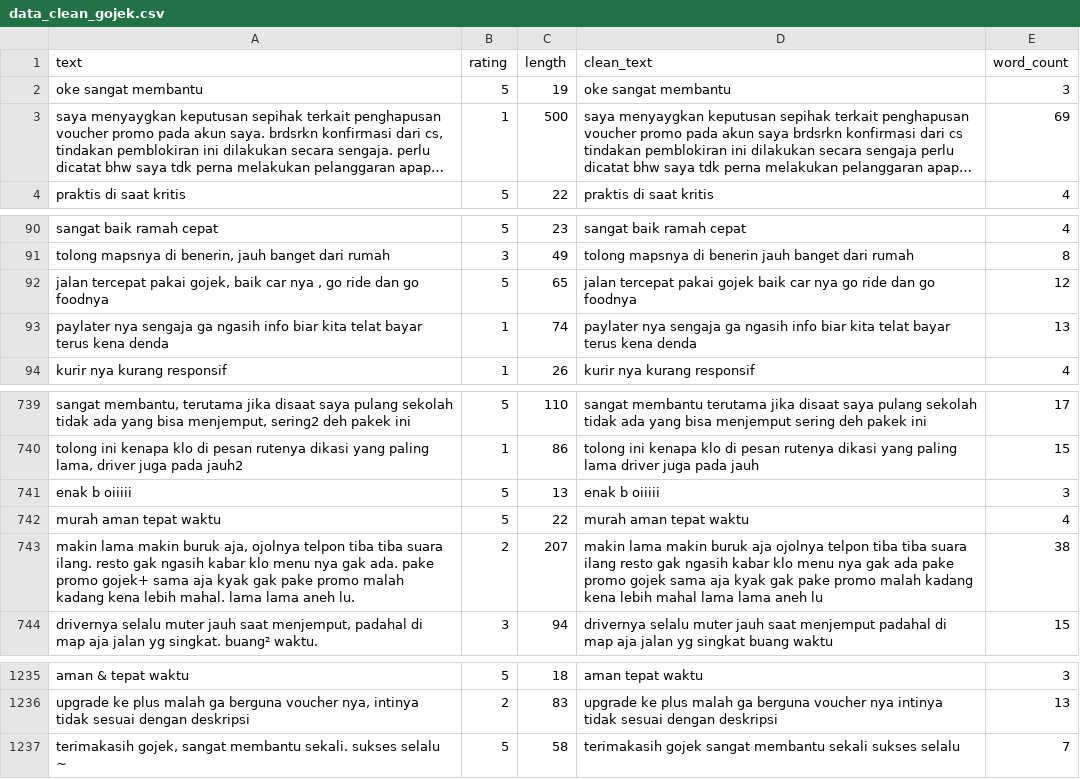
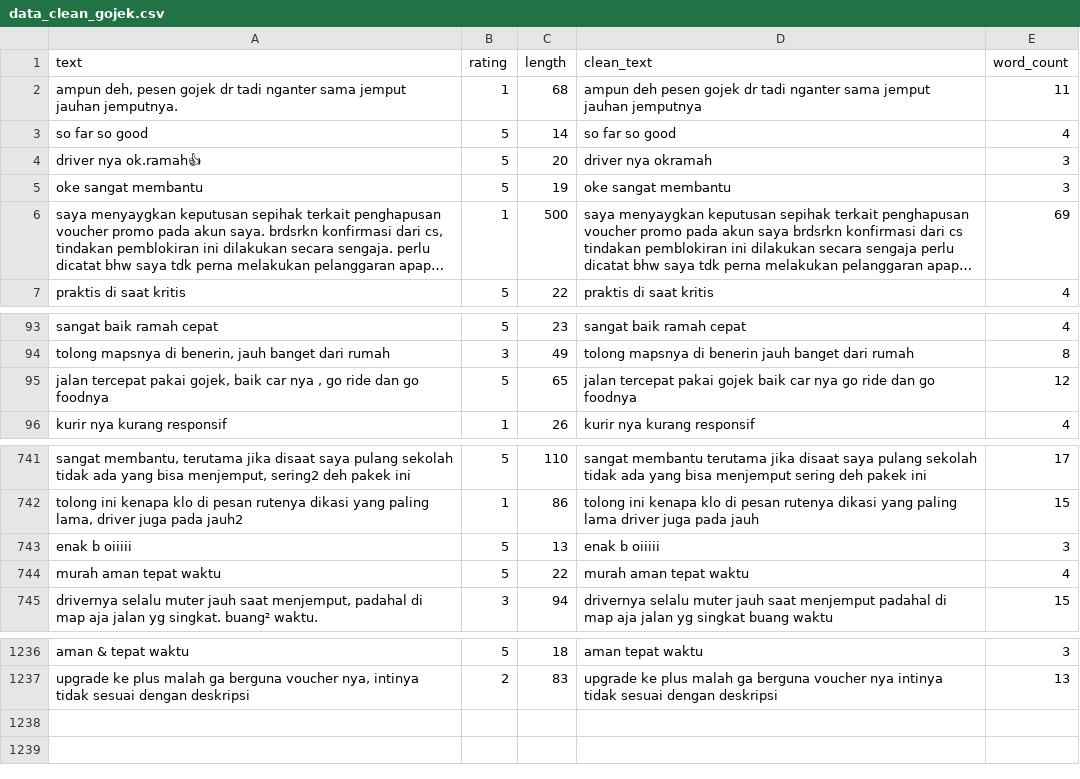
Before and after one commit to rifqidzaki/Project-DIP, a CSV file: data/processed/data_clean_gojek.csv, drawn as a sheet; only a part is shown, gaps mark what is left out; long unchanged cells end in ….

```diff
--- a/data/processed/data_clean_gojek.csv
+++ b/data/processed/data_clean_gojek.csv
@@ -1,2 +1,5 @@
 text,rating,length,clean_text,word_count
+"ampun deh, pesen gojek dr tadi nganter sama jemput jauhan jemputnya.",1,68,ampun deh pesen gojek dr tadi nganter sama jemput jauhan jemputnya,11
+so far so good,5,14,so far so good,4
+driver nya ok.ramah👍,5,20,driver nya okramah,3
 oke sangat membantu,5,19,oke sangat membantu,3
@@ -92,3 +95,2 @@ sangat baik ramah cepat,5,23,sangat baik ramah cepat,4
 "jalan tercepat pakai gojek, baik car nya , go ride dan go foodnya",5,65,jalan tercepat pakai gojek baik car nya go ride dan go foodnya,12
-paylater nya sengaja ga ngasih info biar kita telat bayar terus kena denda,1,74,paylater nya sengaja ga ngasih info biar kita telat bayar terus kena denda,13
 kurir nya kurang responsif,1,26,kurir nya kurang responsif,4
@@ -742,3 +744,2 @@ enak b oiiiii,5,13,enak b oiiiii,3
 murah aman tepat waktu,5,22,murah aman tepat waktu,4
-"makin lama makin buruk aja, ojolnya telpon tiba tiba suara ilang. resto gak ngasih kabar klo menu nya gak ada. pake promo gojek+ sama aja kyak gak pake promo malah kadang kena lebih mahal. lama lama aneh lu.",2,207,makin lama makin buruk aja ojolnya telpon tiba tiba suara ilang resto gak ngasih kabar klo menu nya gak ada pake promo gojek sama aja kyak gak pake promo malah kadang kena lebih mahal lama lama aneh lu,38
 "drivernya selalu muter jauh saat menjemput, padahal di map aja jalan yg singkat. buang² waktu.",3,94,drivernya selalu muter jauh saat menjemput padahal di map aja jalan yg singkat buang waktu,15
@@ -1236,2 +1237 @@ aman & tepat waktu,5,18,aman tepat waktu,3
 "upgrade ke plus malah ga berguna voucher nya, intinya tidak sesuai dengan deskripsi",2,83,upgrade ke plus malah ga berguna voucher nya intinya tidak sesuai dengan deskripsi,13
-"terimakasih gojek, sangat membantu sekali. sukses selalu ~",5,58,terimakasih gojek sangat membantu sekali sukses selalu,7
```
Also changed, not shown: data/processed/data_final_gojek.csv, data/raw/data_raw_gojek.csv, 2 other files.
